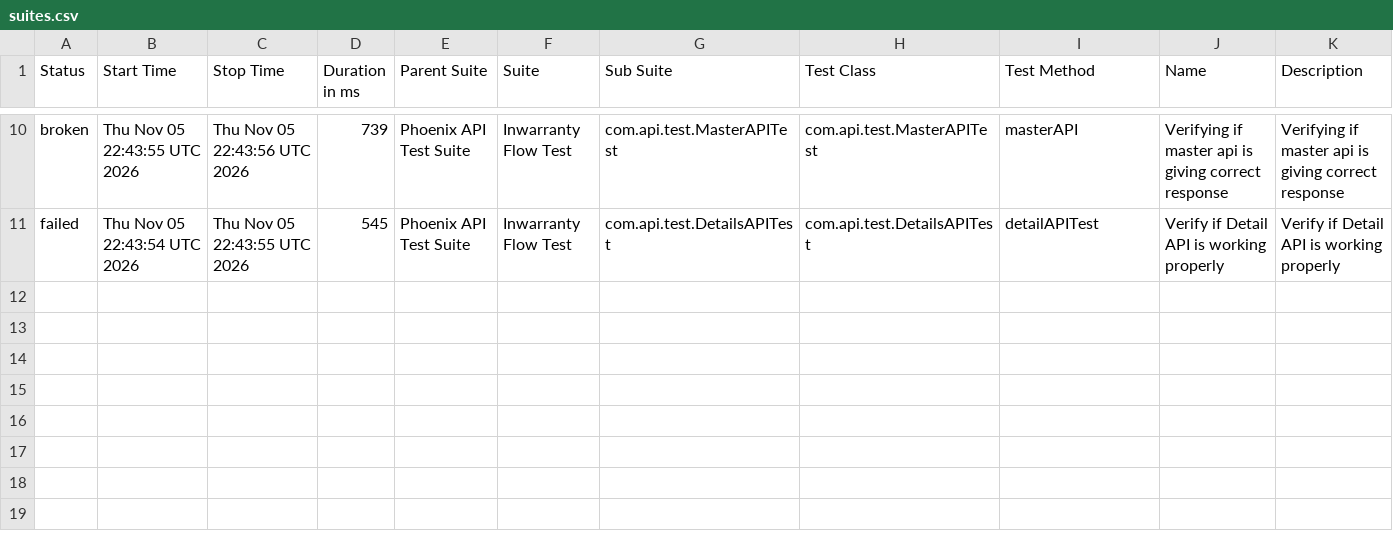
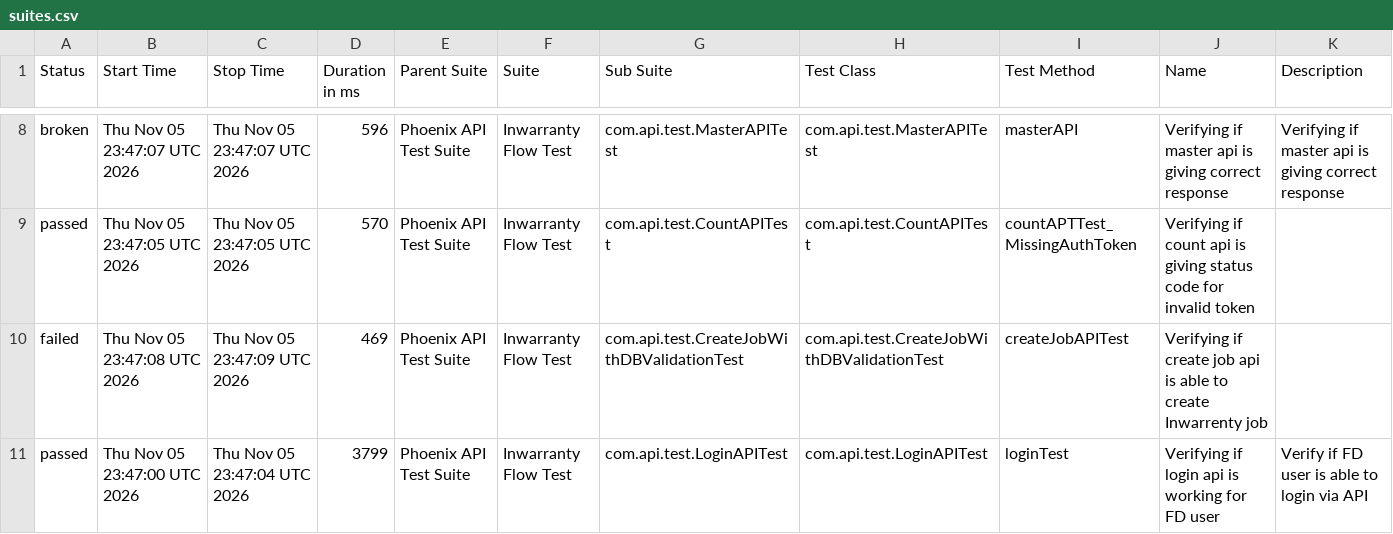
Before and after one commit to manasi7830/PhoneixTestAutomationFramework, a CSV file: data/suites.csv, drawn as a sheet; only a part is shown, gaps mark what is left out; the diff covers the shown part only.

```diff
--- a/data/suites.csv
+++ b/data/suites.csv
@@ -10,2 +8,4 @@
-"broken","Thu Nov 05 22:43:55 UTC 2026","Thu Nov 05 22:43:56 UTC 2026","739","Phoenix API Test Suite","Inwarranty Flow Test","com.api.test.MasterAPITest","com.api.test.MasterAPITest","masterAPI","Verifying if master api is giving correct response","Verifying if master api is giving correct response"
-"failed","Thu Nov 05 22:43:54 UTC 2026","Thu Nov 05 22:43:55 UTC 2026","545","Phoenix API Test Suite","Inwarranty Flow Test","com.api.test.DetailsAPITest","com.api.test.DetailsAPITest","detailAPITest","Verify if Detail API is working properly","Verify if Detail API is working properly"
+"broken","Thu Nov 05 23:47:07 UTC 2026","Thu Nov 05 23:47:07 UTC 2026","596","Phoenix API Test Suite","Inwarranty Flow Test","com.api.test.MasterAPITest","com.api.test.MasterAPITest","masterAPI","Verifying if master api is giving correct response","Verifying if master api is giving correct response"
+"passed","Thu Nov 05 23:47:05 UTC 2026","Thu Nov 05 23:47:05 UTC 2026","570","Phoenix API Test Suite","Inwarranty Flow Test","com.api.test.CountAPITest","com.api.test.CountAPITest","countAPTTest_MissingAuthToken","Verifying if count api is giving status code for invalid token ",""
+"failed","Thu Nov 05 23:47:08 UTC 2026","Thu Nov 05 23:47:09 UTC 2026","469","Phoenix API Test Suite","Inwarranty Flow Test","com.api.test.CreateJobWithDBValidationTest","com.api.test.CreateJobWithDBValidationTest","createJobAPITest","Verifying if create job api is able to create Inwarrenty job",""
+"passed","Thu Nov 05 23:47:00 UTC 2026","Thu Nov 05 23:47:04 UTC 2026","3799","Phoenix API Test Suite","Inwarranty Flow Test","com.api.test.LoginAPITest","com.api.test.LoginAPITest","loginTest","Verifying if login api is working for FD user","Verify if FD user is able to login via API"
```
Also changed, not shown: 1 added row, 3 removed rows and 26 edited cells elsewhere in this file, data/behaviors.csv, 57 other files.
